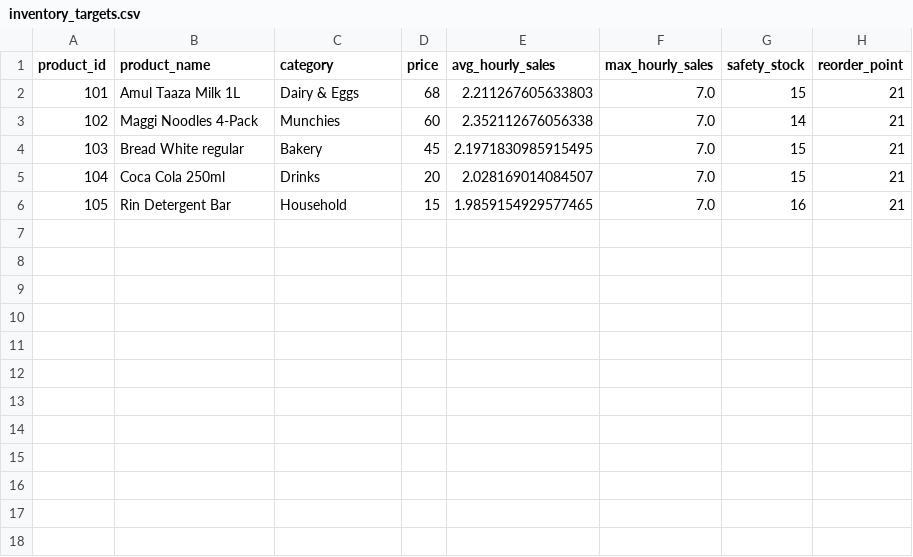
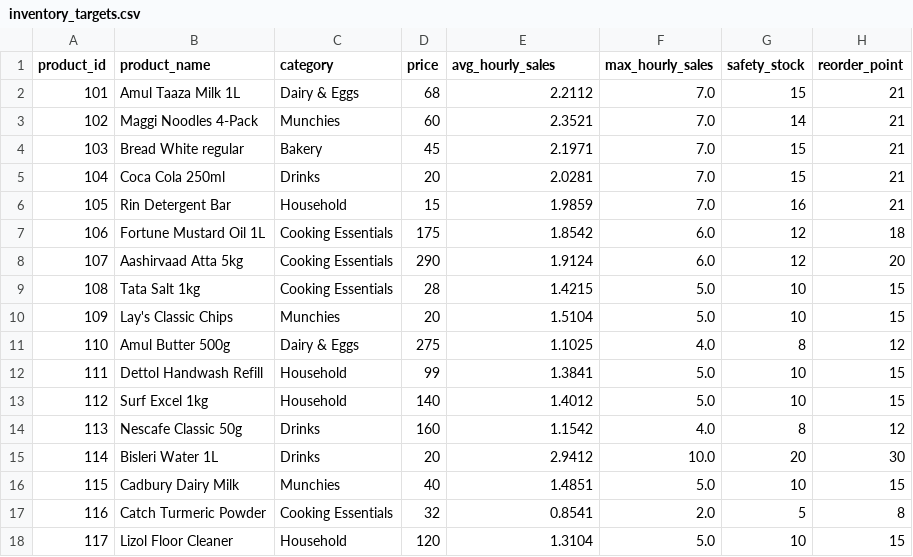
Before and after one commit to Mitul-Sharma/blinkit-darkstore-analytics, a CSV file: data/inventory_targets.csv, drawn as a sheet.

Commit message:
Update inventory_targets.csv

```diff
--- a/data/inventory_targets.csv
+++ b/data/inventory_targets.csv
@@ -1,6 +1,18 @@
 product_id,product_name,category,price,avg_hourly_sales,max_hourly_sales,safety_stock,reorder_point
-101,Amul Taaza Milk 1L,Dairy & Eggs,68,2.211267605633803,7.0,15,21
-102,Maggi Noodles 4-Pack,Munchies,60,2.352112676056338,7.0,14,21
-103,Bread White regular,Bakery,45,2.1971830985915495,7.0,15,21
-104,Coca Cola 250ml,Drinks,20,2.028169014084507,7.0,15,21
-105,Rin Detergent Bar,Household,15,1.9859154929577465,7.0,16,21
+101,Amul Taaza Milk 1L,Dairy & Eggs,68,2.2112,7.0,15,21
+102,Maggi Noodles 4-Pack,Munchies,60,2.3521,7.0,14,21
+103,Bread White regular,Bakery,45,2.1971,7.0,15,21
+104,Coca Cola 250ml,Drinks,20,2.0281,7.0,15,21
+105,Rin Detergent Bar,Household,15,1.9859,7.0,16,21
+106,Fortune Mustard Oil 1L,Cooking Essentials,175,1.8542,6.0,12,18
+107,Aashirvaad Atta 5kg,Cooking Essentials,290,1.9124,6.0,12,20
+108,Tata Salt 1kg,Cooking Essentials,28,1.4215,5.0,10,15
+109,Lay's Classic Chips,Munchies,20,1.5104,5.0,10,15
+110,Amul Butter 500g,Dairy & Eggs,275,1.1025,4.0,8,12
+111,Dettol Handwash Refill,Household,99,1.3841,5.0,10,15
+112,Surf Excel 1kg,Household,140,1.4012,5.0,10,15
+113,Nescafe Classic 50g,Drinks,160,1.1542,4.0,8,12
+114,Bisleri Water 1L,Drinks,20,2.9412,10.0,20,30
+115,Cadbury Dairy Milk,Munchies,40,1.4851,5.0,10,15
+116,Catch Turmeric Powder,Cooking Essentials,32,0.8541,2.0,5,8
+117,Lizol Floor Cleaner,Household,120,1.3104,5.0,10,15
```
